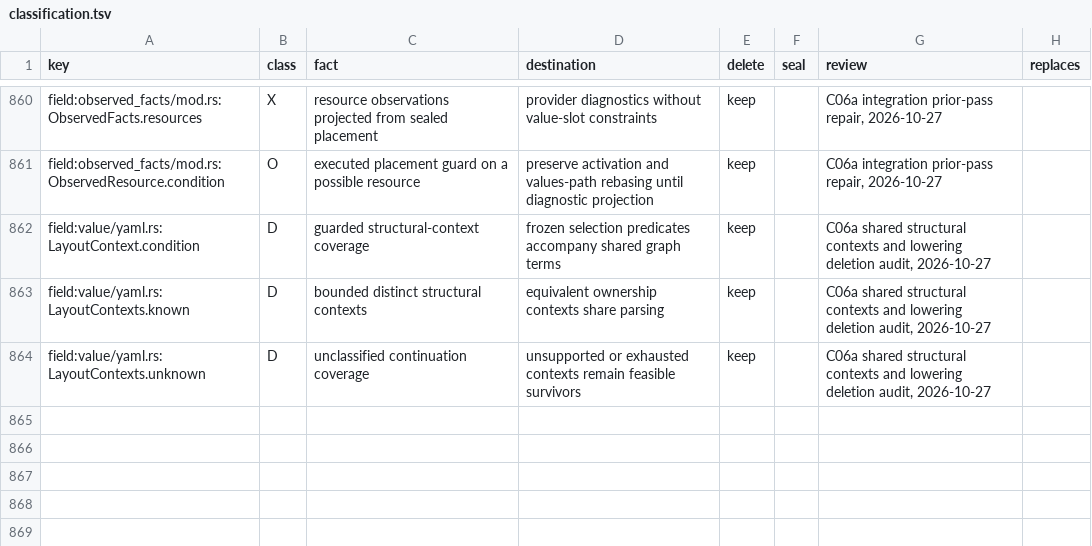
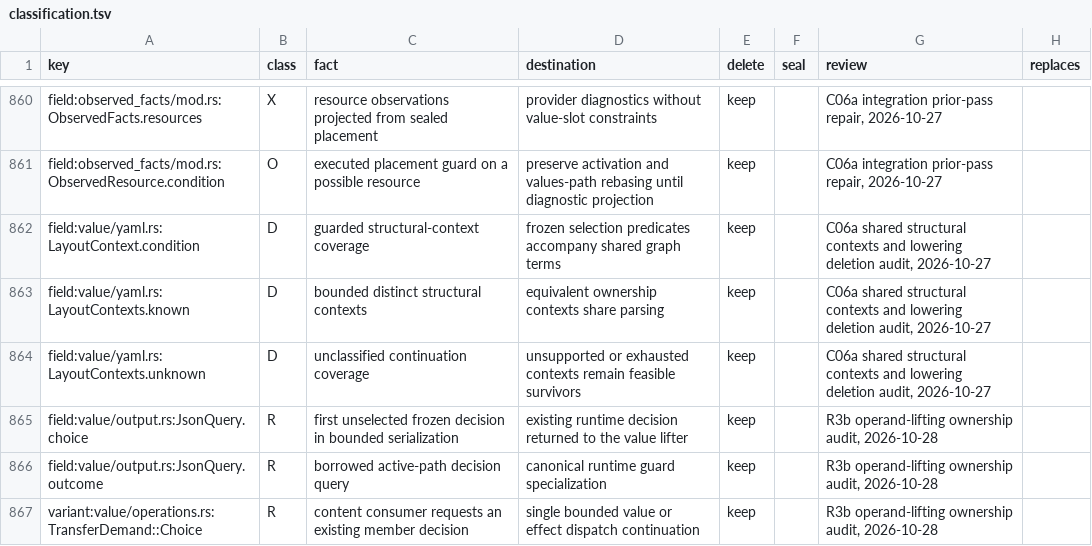
Before and after one commit to romnn/helm-schema, a TSV file: plan/value-algebra-r0-inventory/classification.tsv, drawn as a sheet; only a part is shown, gaps mark what is left out; the diff names each change by its address in the sheet, - before the commit and + after, or states it on an @@ line.

Commit message:
perf(ir): keep constructor payload choices inside values
Keep list/tuple payload choices in sequence members and split dict operands only
for conditional keys. Consumers request the existing frozen decision when they
inspect guarded members; pure consumers reuse bounded value lifting, while
mutating consumers split before writes. Share the JSON/YAML traversal and remove
blanket constructor payload splitting and duplicate map-view construction.

Construction slice 1 on 66366139; not a landing. W1 remains 37 false acceptances
against the 173-cell seed, retaining all 136 seed closures with no new false
rejections or lost closures. The three required constructor controls remain
closed; frozen field-presence serialization earns one additional dedicated
closure. All 14 constructor laws and 80 focused tests pass. Six independent
members fall from 64 alternatives/126 State forks to one alternative/zero forks.

fmt, all-target check, task lint and LOC gate pass. Production code +76 lines
(313 production text lines added, 231 deleted). Four charts are byte-identical;
seven interleaved pairs each show no CPU difference beyond observed run ranges.

The full workspace run has 1640 passes and 565 failures: 564 inherited failures
plus the family gate stopped at 8.027 GB; an isolated repeat stopped at 8.095 GB.
Milvus generation is the inherited C05-step-2 resource debt owned by the perf
lane. One legacy decoder assertion was individually corrected using seven
pinned-Helm probes. Full landing gates and corpus adoption remain outstanding.

One corrected, physical-footprint-capped Milvus run per binary hits12GB for both
base and candidate (exit125). No Milvus improvement or completed timing is
claimed. The earlier RSS-only watchdog missed compressed memory; its Milvus
attempt is invalid as cap evidence. The replacement includes physical lifetime
peak and RSS+compressed, fails closed, and passed allocation controls. The perf
lane owns the inherited Milvus regression; slice1 does not change those paths.

```diff
--- a/plan/value-algebra-r0-inventory/classification.tsv
+++ b/plan/value-algebra-r0-inventory/classification.tsv
+row 865: field:value/output.rs:JsonQuery.choice | R | first unselected frozen decision in bounded serialization | existing runtime decision returned to the value lifter | keep |  | R3b operand-lifting ownership audit, 2026-10-28
+row 866: field:value/output.rs:JsonQuery.outcome | R | borrowed active-path decision query | canonical runtime guard specialization | keep |  | R3b operand-lifting ownership audit, 2026-10-28
+row 867: variant:value/operations.rs:TransferDemand::Choice | R | content consumer requests an existing member decision | single bounded value or effect dispatch continuation | keep |  | R3b operand-lifting ownership audit, 2026-10-28
```
Also changed, not shown: 10 other files.
